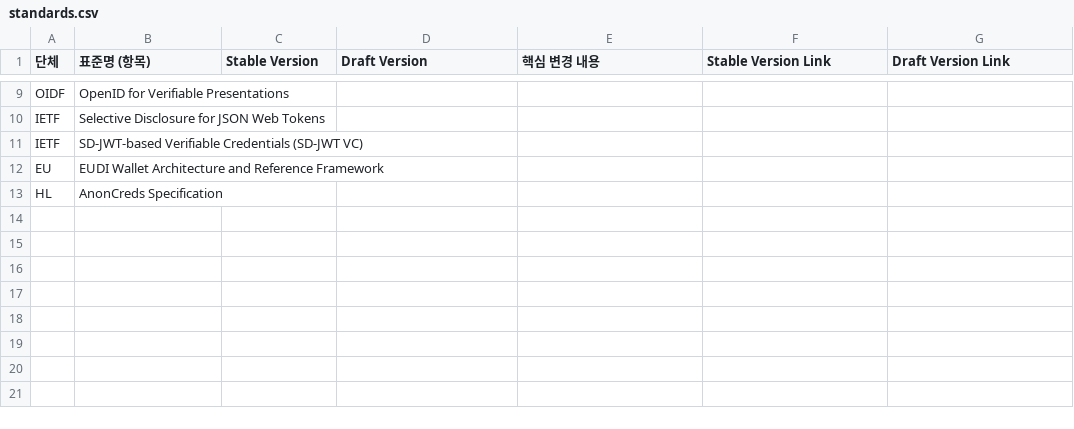
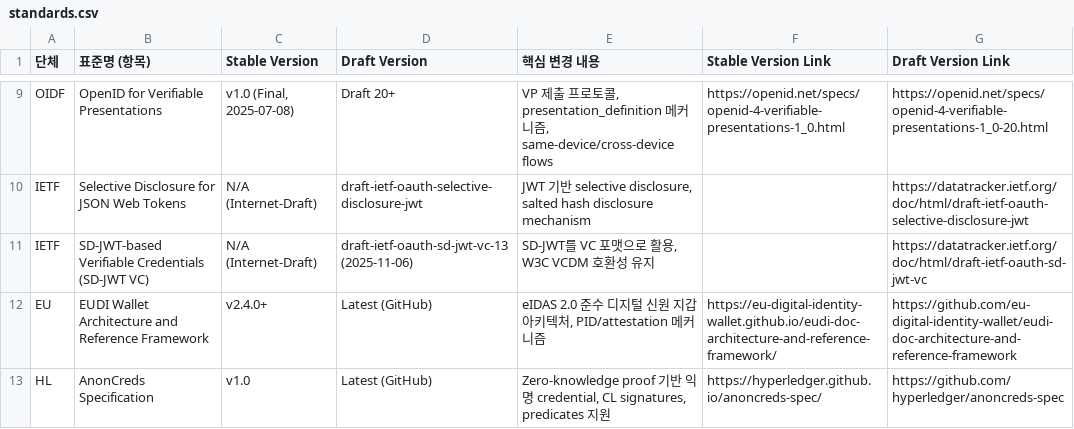
Before and after one commit to yoongyu-lee/standards-version-tracker, a CSV file: standards.csv, drawn as a sheet; only a part is shown, gaps mark what is left out; the diff covers the shown part only; the diff names each change by its address in the sheet, - before the commit and + after, or states it on an @@ line.

Commit message:
Update standards versions with latest information (2026-01-15)

```diff
--- a/standards.csv
+++ b/standards.csv
-C9 (Stable Version): (empty)
+C9 (Stable Version): v1.0 (Final, 2025-07-08)
-D9 (Draft Version): (empty)
+D9 (Draft Version): Draft 20+
-E9 (핵심 변경 내용): (empty)
+E9 (핵심 변경 내용): VP 제출 프로토콜, presentation_definition 메커니즘, same-device/cross-device flows
-F9 (Stable Version Link): (empty)
+F9 (Stable Version Link): https://openid.net/specs/openid-4-verifiable-presentations-1_0.html
-G9 (Draft Version Link): (empty)
+G9 (Draft Version Link): https://openid.net/specs/openid-4-verifiable-presentations-1_0-20.html
-C10:C11 (Stable Version): (empty)
+C10:C11 (Stable Version): N/A (Internet-Draft)
-D10 (Draft Version): (empty)
+D10 (Draft Version): draft-ietf-oauth-selective-disclosure-jwt
-E10 (핵심 변경 내용): (empty)
+E10 (핵심 변경 내용): JWT 기반 selective disclosure, salted hash disclosure mechanism
-G10 (Draft Version Link): (empty)
+G10 (Draft Version Link): https://datatracker.ietf.org/doc/html/draft-ietf-oauth-selective-disclosure-jwt
-D11 (Draft Version): (empty)
+D11 (Draft Version): draft-ietf-oauth-sd-jwt-vc-13 (2025-11-06)
-E11 (핵심 변경 내용): (empty)
+E11 (핵심 변경 내용): SD-JWT를 VC 포맷으로 활용, W3C VCDM 호환성 유지
-G11 (Draft Version Link): (empty)
+G11 (Draft Version Link): https://datatracker.ietf.org/doc/html/draft-ietf-oauth-sd-jwt-vc
-C12 (Stable Version): (empty)
+C12 (Stable Version): v2.4.0+
-D12:D13 (Draft Version): (empty)
+D12:D13 (Draft Version): Latest (GitHub)
-E12 (핵심 변경 내용): (empty)
+E12 (핵심 변경 내용): eIDAS 2.0 준수 디지털 신원 지갑 아키텍처, PID/attestation 메커니즘
-F12 (Stable Version Link): (empty)
+F12 (Stable Version Link): https://eu-digital-identity-wallet.github.io/eudi-doc-architecture-and-reference-framework/
-G12 (Draft Version Link): (empty)
+G12 (Draft Version Link): https://github.com/eu-digital-identity-wallet/eudi-doc-architecture-and-reference-framework
-C13 (Stable Version): (empty)
+C13 (Stable Version): v1.0
-E13 (핵심 변경 내용): (empty)
+E13 (핵심 변경 내용): Zero-knowledge proof 기반 익명 credential, CL signatures, predicates 지원
-F13 (Stable Version Link): (empty)
+F13 (Stable Version Link): https://hyperledger.github.io/anoncreds-spec/
-G13 (Draft Version Link): (empty)
+G13 (Draft Version Link): https://github.com/hyperledger/anoncreds-spec
```
Also changed, not shown: 32 edited cells elsewhere in this file.
